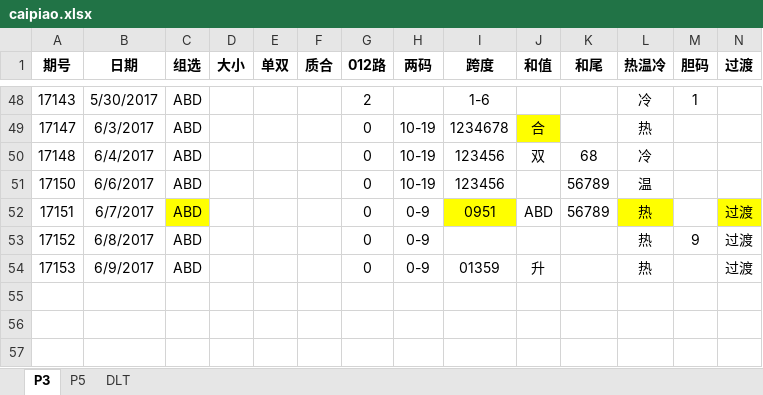
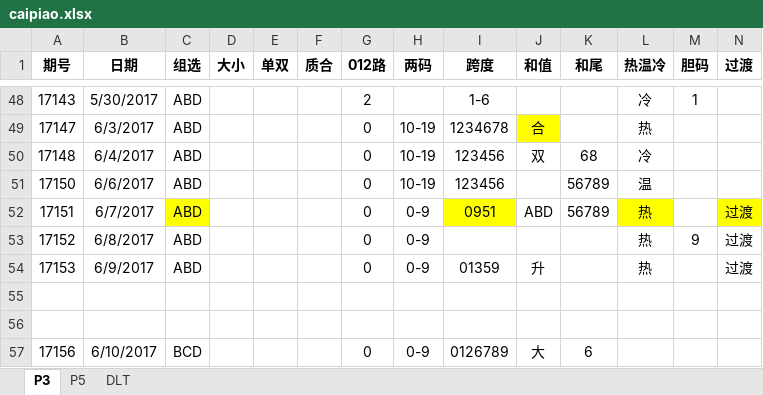
Before and after one commit to zhoubo8308/caipiao, an Excel workbook: caipiao.xlsx, sheet P3, drawn as a sheet; only a part is shown, gaps mark what is left out; values as stored, in another font and other column widths than the file's, no borders; rows hold the shown columns only; the diff names each change by its address in the sheet, - before the commit and + after, or states it on an @@ line.

```diff
--- a/caipiao.xlsx (sheet P3)
+++ b/caipiao.xlsx (sheet P3)
+row 55: (empty)
+row 56: (empty)
+row 57: 17156 | 6/10/2017 | BCD |  |  |  | 0 | 0-9 | 0126789 | 大 | 6
```
Also changed, not shown: sheet DLT, sheet P5.
